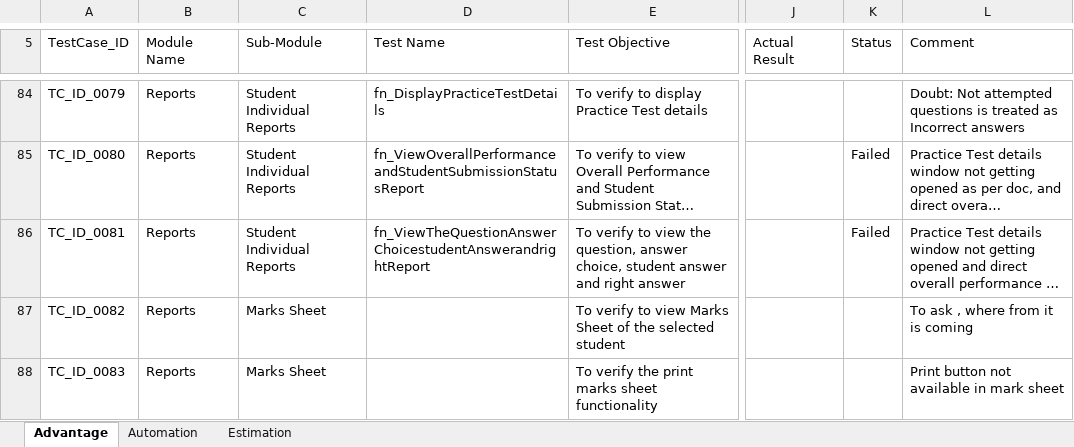
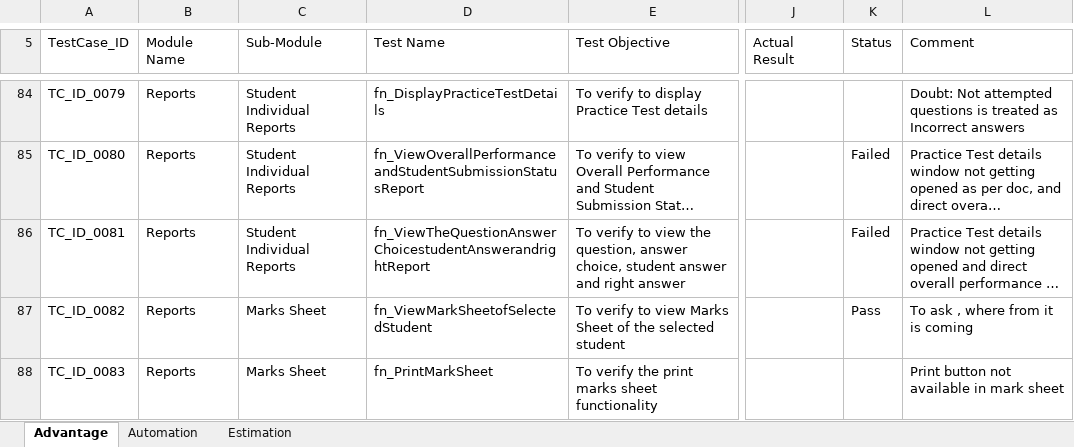
Before and after one commit to jayyadav89/Oxford-Repository, an Excel workbook: Advantage Test Cases.xlsx, sheet Advantage, drawn as a sheet; only a part is shown, gaps mark what is left out; long unchanged cells end in …; values as stored, in another font and other column widths than the file's, no cell formats; the diff covers the shown part only; the diff names each change by its address in the sheet, - before the commit and + after, or states it on an @@ line.

```diff
--- a/Advantage Test Cases.xlsx (sheet Advantage)
+++ b/Advantage Test Cases.xlsx (sheet Advantage)
-D87 (Test Name): (empty)
+D87 (Test Name): fn_ViewMarkSheetofSelectedStudent
-K87 (Status): (empty)
+K87 (Status): Pass
-D88 (Test Name): (empty)
+D88 (Test Name): fn_PrintMarkSheet
```
Also changed, not shown: 4 removed rows and 705 edited cells elsewhere in this sheet, cell formats, 3 other files.
